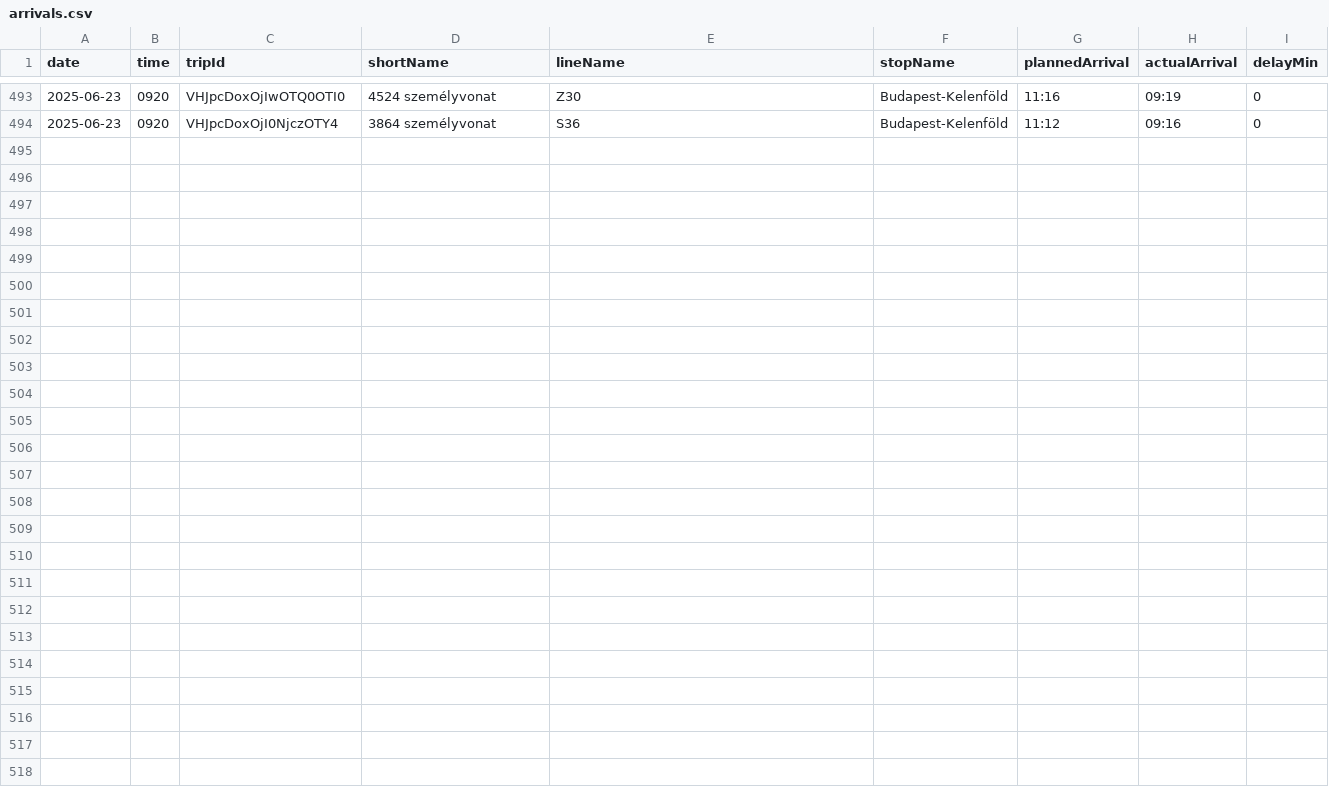
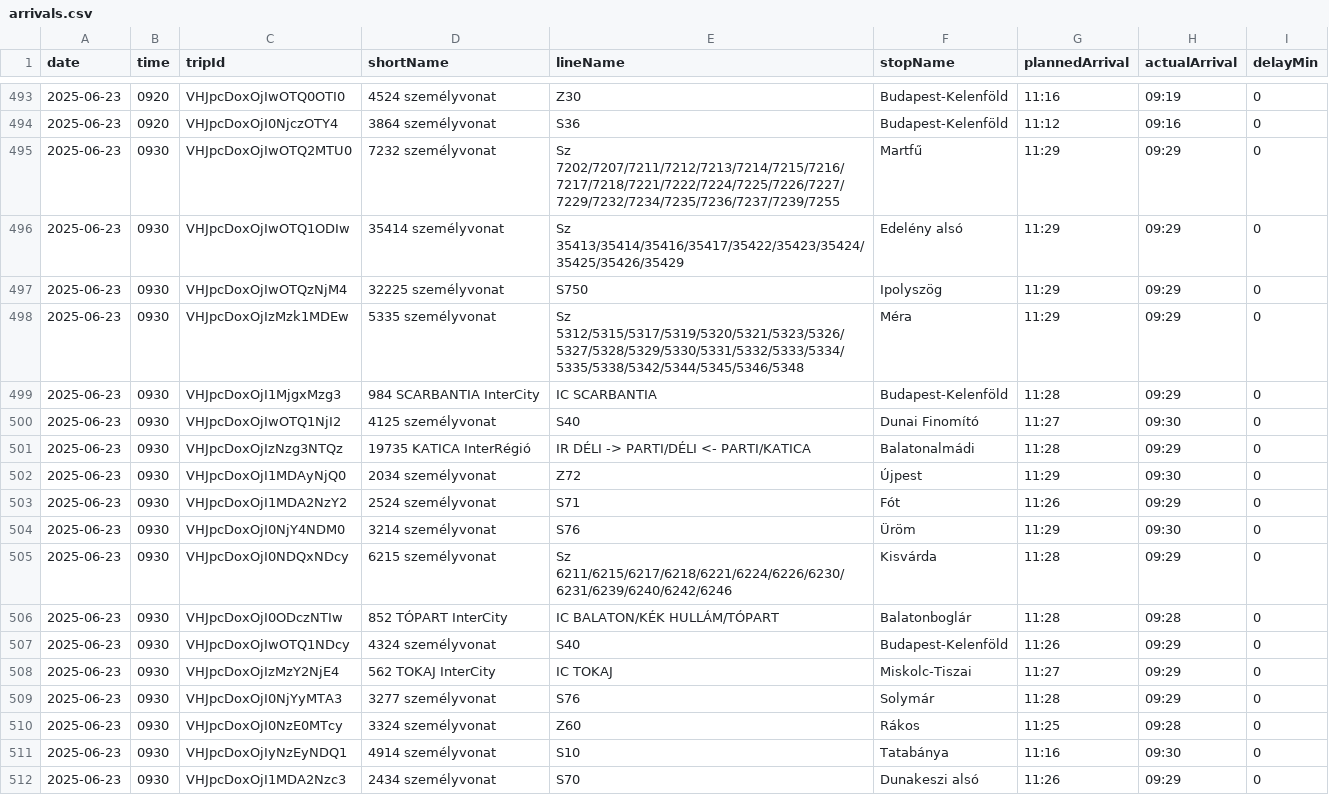
Before and after one commit to kubsubs/vonatkeses, a CSV file: arrivals.csv, drawn as a sheet; only a part is shown, gaps mark what is left out.

```diff
--- a/arrivals.csv
+++ b/arrivals.csv
@@ -494 +494,19 @@ date;time;tripId;shortName;lineName;stopName;plannedArrival;actualArrival;delayM
 2025-06-23;0920;VHJpcDoxOjI0NjczOTY4;3864  személyvonat;S36;Budapest-Kelenföld;11:12;09:16;0
+2025-06-23;0930;VHJpcDoxOjIwOTQ2MTU0;7232  személyvonat;Sz 7202/7207/7211/7212/7213/7214/7215/7216/7217/7218/7221/7222/7224/7225/7226/7227/7229/7232/7234/7235/7236/7237/7239/7255;Martfű;11:29;09:29;0
+2025-06-23;0930;VHJpcDoxOjIwOTQ1ODIw;35414  személyvonat;Sz 35413/35414/35416/35417/35422/35423/35424/35425/35426/35429;Edelény alsó;11:29;09:29;0
+2025-06-23;0930;VHJpcDoxOjIwOTQzNjM4;32225  személyvonat;S750;Ipolyszög;11:29;09:29;0
+2025-06-23;0930;VHJpcDoxOjIzMzk1MDEw;5335  személyvonat;Sz 5312/5315/5317/5319/5320/5321/5323/5326/5327/5328/5329/5330/5331/5332/5333/5334/5335/5338/5342/5344/5345/5346/5348;Méra;11:29;09:29;0
+2025-06-23;0930;VHJpcDoxOjI1MjgxMzg3;984 SCARBANTIA InterCity;IC SCARBANTIA;Budapest-Kelenföld;11:28;09:29;0
+2025-06-23;0930;VHJpcDoxOjIwOTQ1NjI2;4125  személyvonat;S40;Dunai Finomító;11:27;09:30;0
+2025-06-23;0930;VHJpcDoxOjIzNzg3NTQz;19735 KATICA InterRégió;IR DÉLI -> PARTI/DÉLI <- PARTI/KATICA;Balatonalmádi;11:28;09:29;0
+2025-06-23;0930;VHJpcDoxOjI1MDAyNjQ0;2034  személyvonat;Z72;Újpest;11:29;09:30;0
+2025-06-23;0930;VHJpcDoxOjI1MDA2NzY2;2524  személyvonat;S71;Fót;11:26;09:29;0
+2025-06-23;0930;VHJpcDoxOjI0NjY4NDM0;3214  személyvonat;S76;Üröm;11:29;09:30;0
+2025-06-23;0930;VHJpcDoxOjI0NDQxNDcy;6215  személyvonat;Sz 6211/6215/6217/6218/6221/6224/6226/6230/6231/6239/6240/6242/6246;Kisvárda;11:28;09:29;0
+2025-06-23;0930;VHJpcDoxOjI0ODczNTIw;852 TÓPART InterCity;IC BALATON/KÉK HULLÁM/TÓPART;Balatonboglár;11:28;09:28;0
+2025-06-23;0930;VHJpcDoxOjIwOTQ1NDcy;4324  személyvonat;S40;Budapest-Kelenföld;11:26;09:29;0
+2025-06-23;0930;VHJpcDoxOjIzMzY2NjE4;562 TOKAJ InterCity;IC TOKAJ;Miskolc-Tiszai;11:27;09:29;0
+2025-06-23;0930;VHJpcDoxOjI0NjYyMTA3;3277  személyvonat;S76;Solymár;11:28;09:29;0
+2025-06-23;0930;VHJpcDoxOjI0NzE0MTcy;3324  személyvonat;Z60;Rákos;11:25;09:28;0
+2025-06-23;0930;VHJpcDoxOjIyNzEyNDQ1;4914  személyvonat;S10;Tatabánya;11:16;09:30;0
+2025-06-23;0930;VHJpcDoxOjI1MDA2Nzc3;2434  személyvonat;S70;Dunakeszi alsó;11:26;09:29;0
```
Also changed, not shown: 3 other files.
